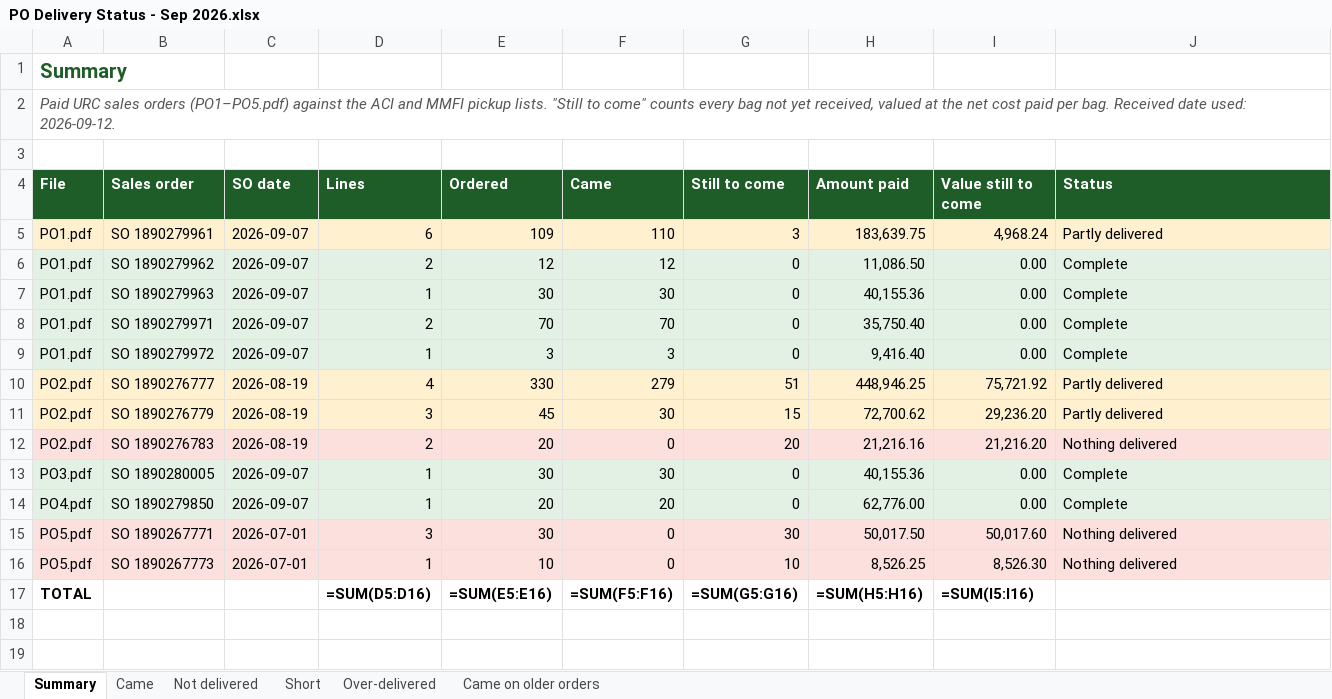
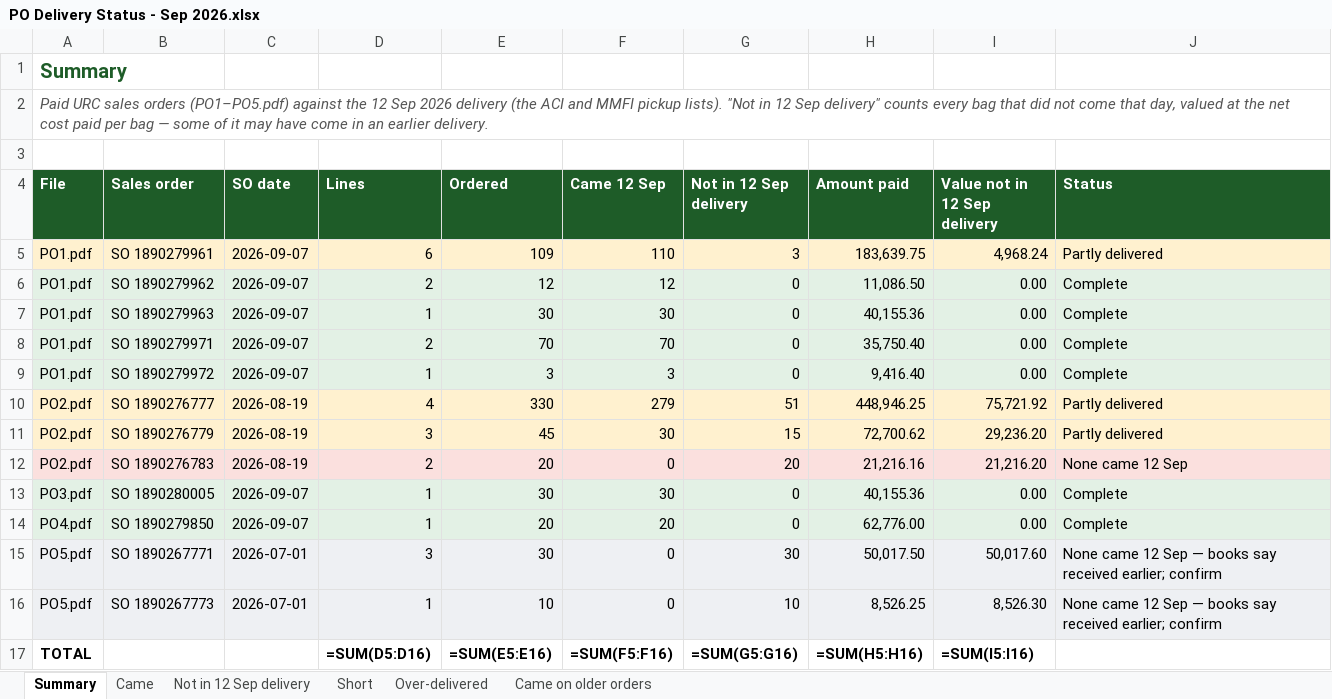
Before and after one commit to Dextarfinity/Elishen-Agrivance, an Excel workbook: PO Delivery Status - Sep 2026.xlsx, sheet Summary, drawn as a sheet; values as stored, in another font and other column widths than the file's, no borders; formulas without a stored value are shown as written; the diff names each change by its address in the sheet, - before the commit and + after, or states it on an @@ line.

```diff
--- a/PO Delivery Status - Sep 2026.xlsx (sheet Summary)
+++ b/PO Delivery Status - Sep 2026.xlsx (sheet Summary)
-sheet tab: Not delivered
+sheet tab: Not in 12 Sep delivery
-A2 (File): …against the ACI and MMFI pickup lists. "Still to come" counts every bag not yet received, valued at the net cost paid per bag. Received date used: 2026-09-12.
+A2 (File): …against the 12 Sep 2026 delivery (the ACI and MMFI pickup lists). "Not in 12 Sep delivery" counts every bag that did not come that day, valued at the net cost paid per bag — some of it may have come in an earlier delivery.
-F4: Came
+F4: Came 12 Sep
-G4: Still to come
+G4: Not in 12 Sep delivery
-I4: Value still to come
+I4: Value not in 12 Sep delivery
-J12 (Status): Nothing delivered
+J12 (Status): None came 12 Sep
-J15:J16 (Status): Nothing delivered
+J15:J16 (Status): None came 12 Sep — books say received earlier; confirm
```
Also changed, not shown: sheet Not in 12 Sep delivery, sheet Short, sheet Came, 1 other file.
